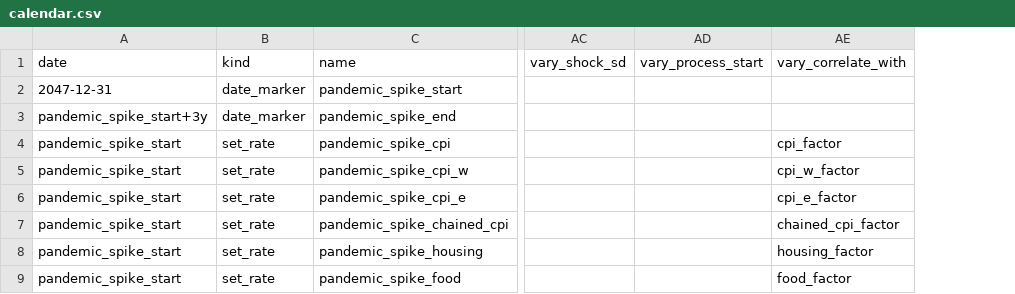
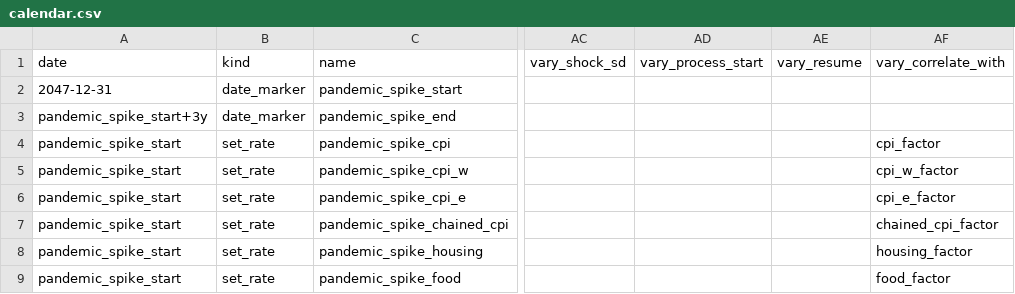
Before and after one commit to BobKerns/analysis, a CSV file: templates/scenarios/t_pandemic_spike/calendar.csv, drawn as a sheet; only a part is shown, gaps mark what is left out; the diff covers the shown part only; the diff names each change by its address in the sheet, - before the commit and + after, or states it on an @@ line.

```diff
--- a/templates/scenarios/t_pandemic_spike/calendar.csv
+++ b/templates/scenarios/t_pandemic_spike/calendar.csv
+column AE (vary_resume), empty
```
Also changed, not shown: 175 edited cells elsewhere in this file, templates/scenarios/t_financial_crisis/calendar.csv, templates/scenarios/t_great_inflation/calendar.csv, 17 other files.
